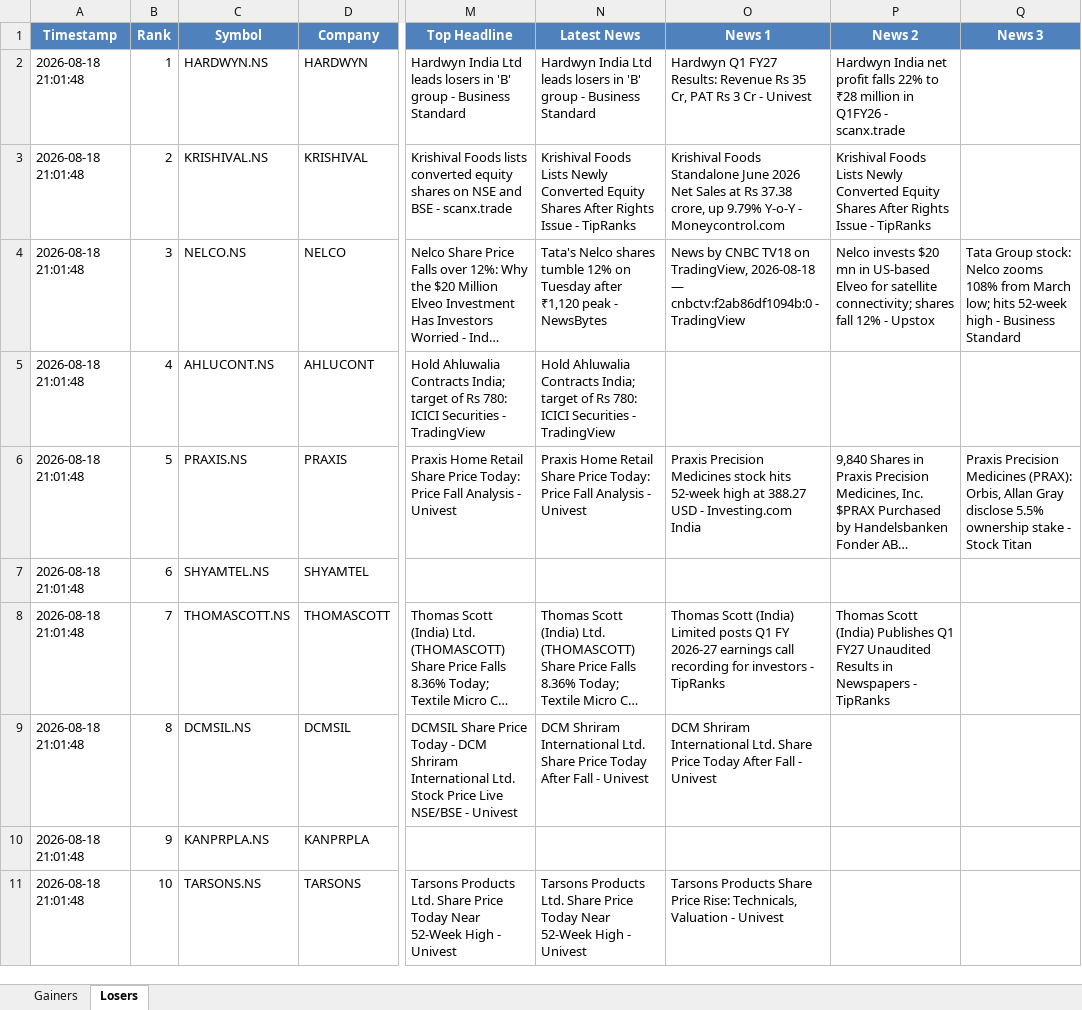
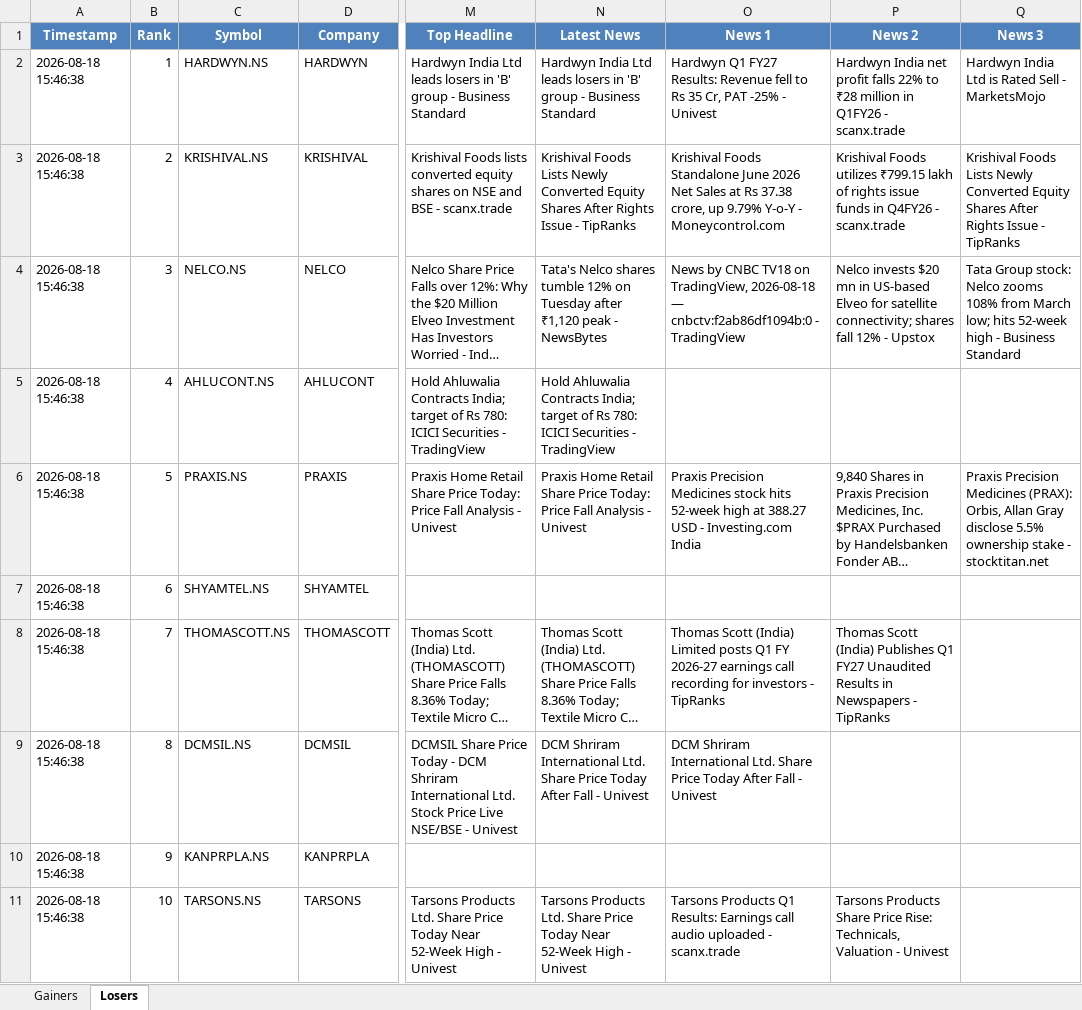
Before and after one commit to PavanSaiNekkala/Swing_Scanner_Latest, an Excel workbook: NEWS_Daily_Report/output/latest/NEWS_Daily_Report.xlsx, sheet Losers, drawn as a sheet; only a part is shown, gaps mark what is left out; long unchanged cells end in …; values as stored, in another font and other column widths than the file's, no borders; the diff covers the shown part only; the diff names each change by its address in the sheet, - before the commit and + after, or states it on an @@ line.

```diff
--- a/NEWS_Daily_Report/output/latest/NEWS_Daily_Report.xlsx (sheet Losers)
+++ b/NEWS_Daily_Report/output/latest/NEWS_Daily_Report.xlsx (sheet Losers)
-A2:A11 (Timestamp): 2026-08-18 21:01:48
+A2:A11 (Timestamp): 2026-08-18 15:46:38
-O2 (News 1): …Results: Revenue Rs 35 Cr, PAT Rs 3 Cr - Univest
+O2 (News 1): …Results: Revenue fell to Rs 35 Cr, PAT -25% - Univest
-Q2 (News 3): (empty)
+Q2 (News 3): Hardwyn India Ltd is Rated Sell - MarketsMojo
-P3 (News 2): Krishival Foods Lists Newly Converted Equity Shares After Rights Issue - TipRanks
+P3 (News 2): Krishival Foods utilizes ₹799.15 lakh of rights issue funds in Q4FY26 - scanx.trade
-Q3 (News 3): (empty)
+Q3 (News 3): Krishival Foods Lists Newly Converted Equity Shares After Rights Issue - TipRanks
-Q6 (News 3): …stake - Stock Titan
+Q6 (News 3): …stake - stocktitan.net
-O11 (News 1): Tarsons Products Share Price Rise: Technicals, Valuation - Univest
+O11 (News 1): Tarsons Products Q1 Results: Earnings call audio uploaded - scanx.trade
-P11 (News 2): (empty)
+P11 (News 2): Tarsons Products Share Price Rise: Technicals, Valuation - Univest
```
Also changed, not shown: 12 edited cells elsewhere in this sheet, sheet Gainers, NEWS_Daily_Report/output/history/NEWS_Daily_Report_History.xlsx.
